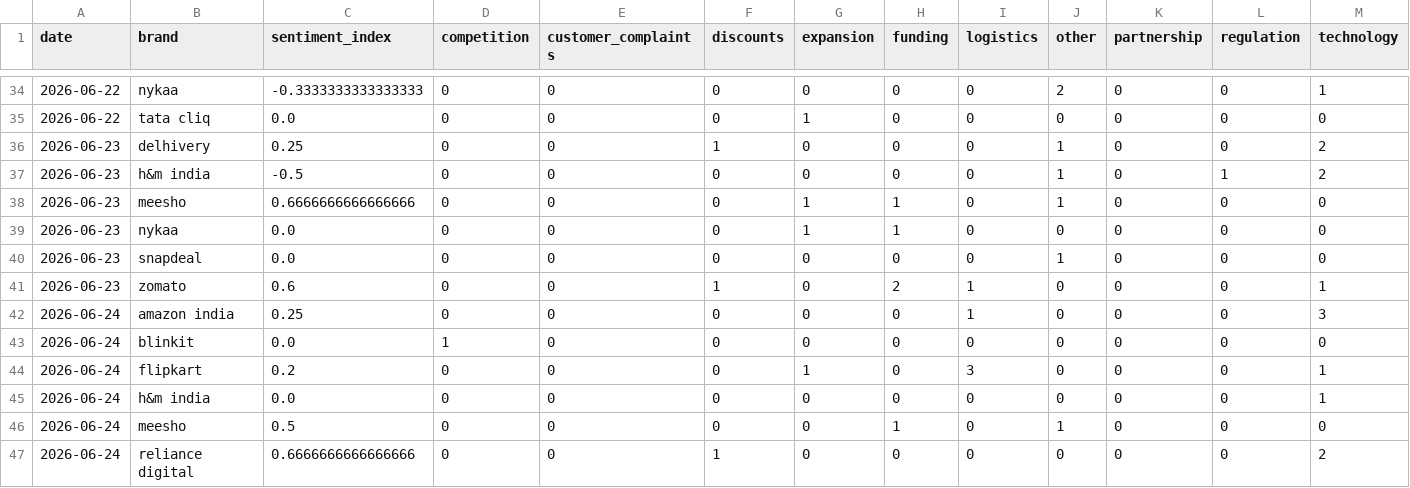
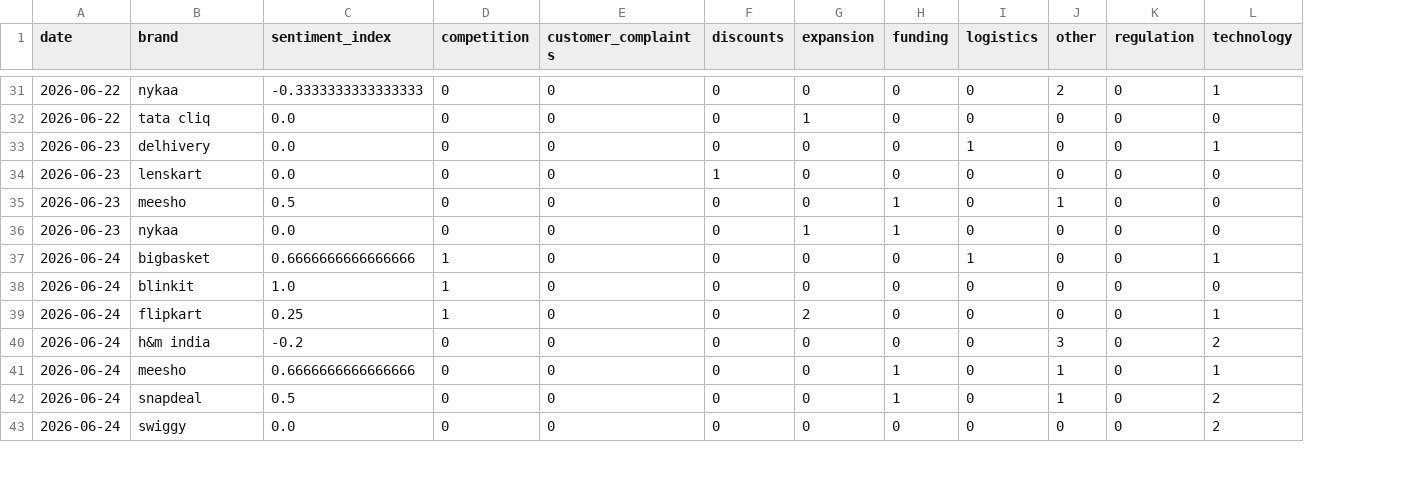
Before and after one commit to akanksha726/Infosys-Springboard, a CSV file: data/processed/brand_daily_metrics.csv, drawn as a sheet; only a part is shown, gaps mark what is left out; removed rows and columns are numbered as before the commit, all else as after; the diff covers the shown part only; the diff names each change by its address in the sheet, - before the commit and + after, or states it on an @@ line.

```diff
--- a/data/processed/brand_daily_metrics.csv
+++ b/data/processed/brand_daily_metrics.csv
-column K (partnership), rows 34-39: all 0; rows 42-47: all 0
-C33 (sentiment_index): 0.25
+C33 (sentiment_index): 0.0
-F33 (discounts): 1
+F33 (discounts): 0
-I33 (logistics): 0
+I33 (logistics): 1
-J33:J34 (other): 1
+J33:J34 (other): 0
-L33 (technology): 2
+L33 (technology): 1
-B34 (brand): h&m india
+B34 (brand): lenskart
-C34 (sentiment_index): -0.5
+C34 (sentiment_index): 0.0
-F34 (discounts): 0
+F34 (discounts): 1
-K34 (regulation): 1
+K34 (regulation): 0
-L34 (technology): 2
+L34 (technology): 0
-C35 (sentiment_index): 0.6666666666666666
+C35 (sentiment_index): 0.5
-G35 (expansion): 1
+G35 (expansion): 0
-row 40: 2026-06-23 | snapdeal | 0.0 | 0 | 0 | 0 | 0 | 0 | 0 | 1 | 0 | 0 | 0
-row 41: 2026-06-23 | zomato | 0.6 | 0 | 0 | 1 | 0 | 2 | 1 | 0 | 0 | 0 | 1
-B37 (brand): amazon india
+B37 (brand): bigbasket
-C37 (sentiment_index): 0.25
+C37 (sentiment_index): 0.6666666666666666
-D37 (competition): 0
+D37 (competition): 1
-L37 (technology): 3
+L37 (technology): 1
-C38 (sentiment_index): 0.0
+C38 (sentiment_index): 1.0
-C39 (sentiment_index): 0.2
+C39 (sentiment_index): 0.25
-D39 (competition): 0
+D39 (competition): 1
-G39 (expansion): 1
+G39 (expansion): 2
-I39 (logistics): 3
+I39 (logistics): 0
-C40 (sentiment_index): 0.0
+C40 (sentiment_index): -0.2
-J40 (other): 0
+J40 (other): 3
-L40 (technology): 1
+L40 (technology): 2
+row 41: 2026-06-24 | meesho | 0.6666666666666666 | 0 | 0 | 0 | 0 | 1 | 0 | 1 | 0 | 1
-B42 (brand): meesho
+B42 (brand): snapdeal
-L42 (technology): 0
+L42 (technology): 2
-B43 (brand): reliance digital
+B43 (brand): swiggy
-C43 (sentiment_index): 0.6666666666666666
+C43 (sentiment_index): 0.0
-F43 (discounts): 1
+F43 (discounts): 0
```
Also changed, not shown: 6 added rows, 3 removed rows and 14 edited cells elsewhere in this file, data/processed/daily_market_metrics.csv, data/processed/market_forecast_history.csv, 1 other file.
